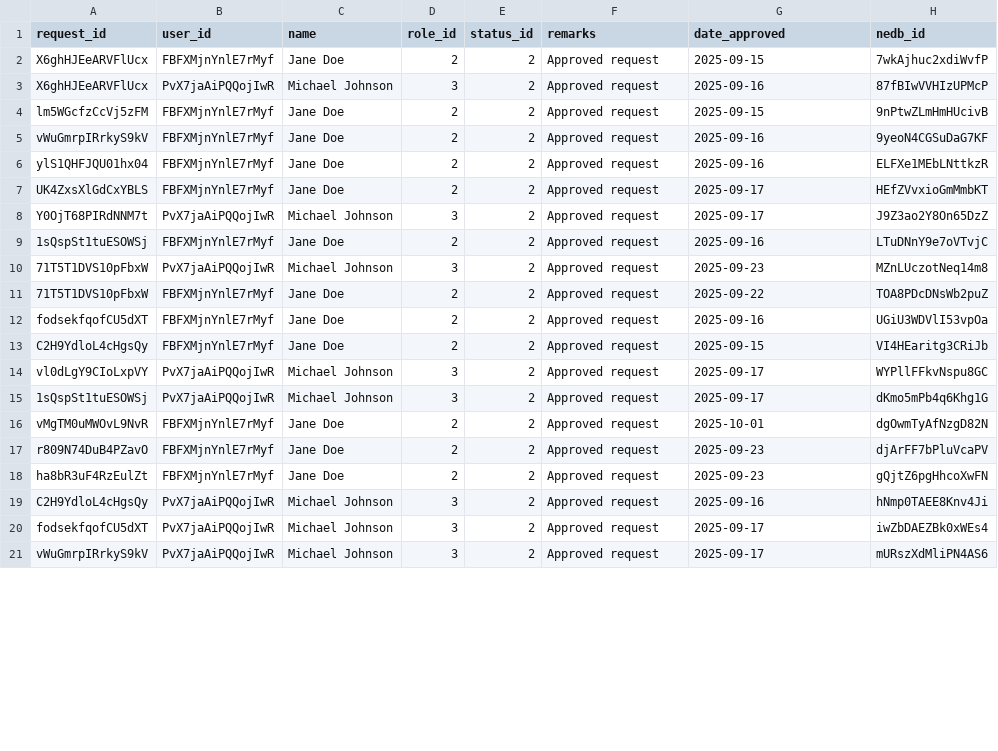
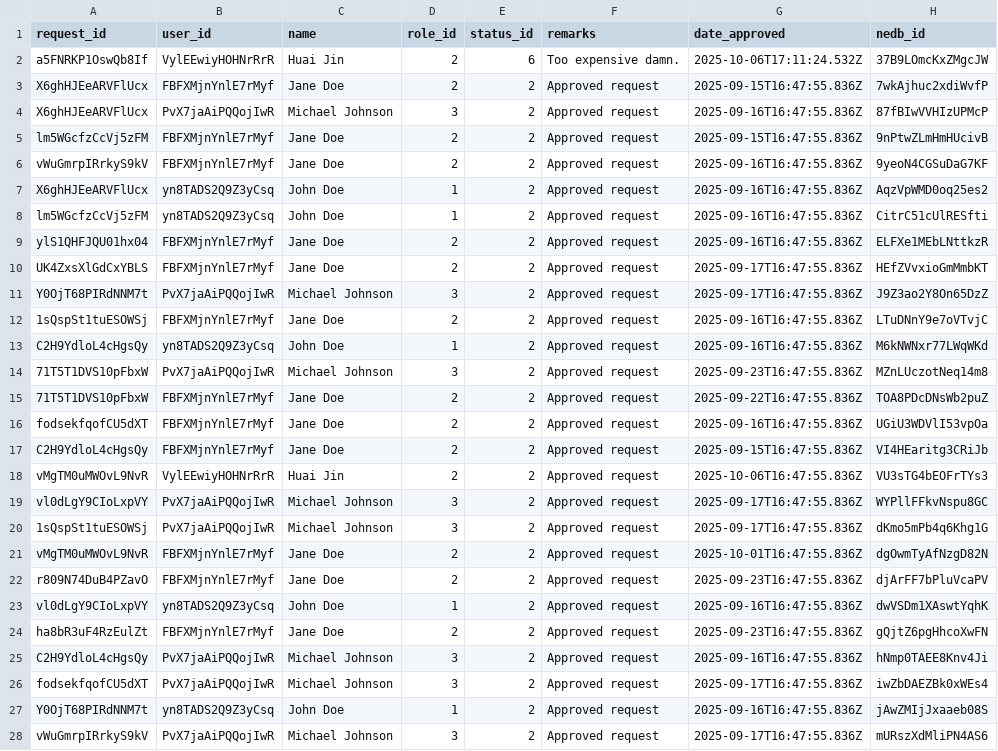
Before and after one commit to kang1Oh/hmbs_system, a CSV file: csv_files/approvals.csv, drawn as a sheet; only a part is shown; the diff covers the shown part only.

Commit message:
Modified files - backend integration for Request Details Pages for all staff types

```diff
--- a/csv_files/approvals.csv
+++ b/csv_files/approvals.csv
@@ -1,21 +1,28 @@
 "request_id","user_id","name","role_id","status_id","remarks","date_approved","nedb_id"
-"X6ghHJEeARVFlUcx","FBFXMjnYnlE7rMyf","Jane Doe","2",2,"Approved request","2025-09-15","7wkAjhuc2xdiWvfP"
-"X6ghHJEeARVFlUcx","PvX7jaAiPQQojIwR","Michael Johnson","3",2,"Approved request","2025-09-16","87fBIwVVHIzUPMcP"
-"lm5WGcfzCcVj5zFM","FBFXMjnYnlE7rMyf","Jane Doe","2",2,"Approved request","2025-09-15","9nPtwZLmHmHUcivB"
-"vWuGmrpIRrkyS9kV","FBFXMjnYnlE7rMyf","Jane Doe","2",2,"Approved request","2025-09-16","9yeoN4CGSuDaG7KF"
-"ylS1QHFJQU01hx04","FBFXMjnYnlE7rMyf","Jane Doe","2",2,"Approved request","2025-09-16","ELFXe1MEbLNttkzR"
-"UK4ZxsXlGdCxYBLS","FBFXMjnYnlE7rMyf","Jane Doe","2",2,"Approved request","2025-09-17","HEfZVvxioGmMmbKT"
-"Y0OjT68PIRdNNM7t","PvX7jaAiPQQojIwR","Michael Johnson","3",2,"Approved request","2025-09-17","J9Z3ao2Y8On65DzZ"
-"1sQspSt1tuESOWSj","FBFXMjnYnlE7rMyf","Jane Doe","2",2,"Approved request","2025-09-16","LTuDNnY9e7oVTvjC"
-"71T5T1DVS10pFbxW","PvX7jaAiPQQojIwR","Michael Johnson","3",2,"Approved request","2025-09-23","MZnLUczotNeq14m8"
-"71T5T1DVS10pFbxW","FBFXMjnYnlE7rMyf","Jane Doe","2",2,"Approved request","2025-09-22","TOA8PDcDNsWb2puZ"
-"fodsekfqofCU5dXT","FBFXMjnYnlE7rMyf","Jane Doe","2",2,"Approved request","2025-09-16","UGiU3WDVlI53vpOa"
-"C2H9YdloL4cHgsQy","FBFXMjnYnlE7rMyf","Jane Doe","2",2,"Approved request","2025-09-15","VI4HEaritg3CRiJb"
-"vl0dLgY9CIoLxpVY","PvX7jaAiPQQojIwR","Michael Johnson","3",2,"Approved request","2025-09-17","WYPllFFkvNspu8GC"
-"1sQspSt1tuESOWSj","PvX7jaAiPQQojIwR","Michael Johnson","3",2,"Approved request","2025-09-17","dKmo5mPb4q6Khg1G"
-"vMgTM0uMWOvL9NvR","FBFXMjnYnlE7rMyf","Jane Doe","2",2,"Approved request","2025-10-01","dgOwmTyAfNzgD82N"
-"r809N74DuB4PZavO","FBFXMjnYnlE7rMyf","Jane Doe","2",2,"Approved request","2025-09-23","djArFF7bPluVcaPV"
-"ha8bR3uF4RzEulZt","FBFXMjnYnlE7rMyf","Jane Doe","2",2,"Approved request","2025-09-23","gQjtZ6pgHhcoXwFN"
-"C2H9YdloL4cHgsQy","PvX7jaAiPQQojIwR","Michael Johnson","3",2,"Approved request","2025-09-16","hNmp0TAEE8Knv4Ji"
-"fodsekfqofCU5dXT","PvX7jaAiPQQojIwR","Michael Johnson","3",2,"Approved request","2025-09-17","iwZbDAEZBk0xWEs4"
-"vWuGmrpIRrkyS9kV","PvX7jaAiPQQojIwR","Michael Johnson","3",2,"Approved request","2025-09-17","mURszXdMliPN4AS6"
+"a5FNRKP1OswQb8If","VylEEwiyHOHNrRrR","Huai Jin",2,6,"Too expensive damn.","2025-10-06T17:11:24.532Z","37B9LOmcKxZMgcJW"
+"X6ghHJEeARVFlUcx","FBFXMjnYnlE7rMyf","Jane Doe",2,2,"Approved request","2025-09-15T16:47:55.836Z","7wkAjhuc2xdiWvfP"
+"X6ghHJEeARVFlUcx","PvX7jaAiPQQojIwR","Michael Johnson",3,2,"Approved request","2025-09-16T16:47:55.836Z","87fBIwVVHIzUPMcP"
+"lm5WGcfzCcVj5zFM","FBFXMjnYnlE7rMyf","Jane Doe",2,2,"Approved request","2025-09-15T16:47:55.836Z","9nPtwZLmHmHUcivB"
+"vWuGmrpIRrkyS9kV","FBFXMjnYnlE7rMyf","Jane Doe",2,2,"Approved request","2025-09-16T16:47:55.836Z","9yeoN4CGSuDaG7KF"
+"X6ghHJEeARVFlUcx","yn8TADS2Q9Z3yCsq","John Doe",1,2,"Approved request","2025-09-16T16:47:55.836Z","AqzVpWMD0oq25es2"
+"lm5WGcfzCcVj5zFM","yn8TADS2Q9Z3yCsq","John Doe",1,2,"Approved request","2025-09-16T16:47:55.836Z","CitrC51cUlRESfti"
+"ylS1QHFJQU01hx04","FBFXMjnYnlE7rMyf","Jane Doe",2,2,"Approved request","2025-09-16T16:47:55.836Z","ELFXe1MEbLNttkzR"
+"UK4ZxsXlGdCxYBLS","FBFXMjnYnlE7rMyf","Jane Doe",2,2,"Approved request","2025-09-17T16:47:55.836Z","HEfZVvxioGmMmbKT"
+"Y0OjT68PIRdNNM7t","PvX7jaAiPQQojIwR","Michael Johnson",3,2,"Approved request","2025-09-17T16:47:55.836Z","J9Z3ao2Y8On65DzZ"
+"1sQspSt1tuESOWSj","FBFXMjnYnlE7rMyf","Jane Doe",2,2,"Approved request","2025-09-16T16:47:55.836Z","LTuDNnY9e7oVTvjC"
+"C2H9YdloL4cHgsQy","yn8TADS2Q9Z3yCsq","John Doe",1,2,"Approved request","2025-09-16T16:47:55.836Z","M6kNWNxr77LWqWKd"
+"71T5T1DVS10pFbxW","PvX7jaAiPQQojIwR","Michael Johnson",3,2,"Approved request","2025-09-23T16:47:55.836Z","MZnLUczotNeq14m8"
+"71T5T1DVS10pFbxW","FBFXMjnYnlE7rMyf","Jane Doe",2,2,"Approved request","2025-09-22T16:47:55.836Z","TOA8PDcDNsWb2puZ"
+"fodsekfqofCU5dXT","FBFXMjnYnlE7rMyf","Jane Doe",2,2,"Approved request","2025-09-16T16:47:55.836Z","UGiU3WDVlI53vpOa"
+"C2H9YdloL4cHgsQy","FBFXMjnYnlE7rMyf","Jane Doe",2,2,"Approved request","2025-09-15T16:47:55.836Z","VI4HEaritg3CRiJb"
+"vMgTM0uMWOvL9NvR","VylEEwiyHOHNrRrR","Huai Jin",2,2,"Approved request","2025-10-06T16:47:55.836Z","VU3sTG4bEOFrTYs3"
+"vl0dLgY9CIoLxpVY","PvX7jaAiPQQojIwR","Michael Johnson",3,2,"Approved request","2025-09-17T16:47:55.836Z","WYPllFFkvNspu8GC"
+"1sQspSt1tuESOWSj","PvX7jaAiPQQojIwR","Michael Johnson",3,2,"Approved request","2025-09-17T16:47:55.836Z","dKmo5mPb4q6Khg1G"
+"vMgTM0uMWOvL9NvR","FBFXMjnYnlE7rMyf","Jane Doe",2,2,"Approved request","2025-10-01T16:47:55.836Z","dgOwmTyAfNzgD82N"
+"r809N74DuB4PZavO","FBFXMjnYnlE7rMyf","Jane Doe",2,2,"Approved request","2025-09-23T16:47:55.836Z","djArFF7bPluVcaPV"
+"vl0dLgY9CIoLxpVY","yn8TADS2Q9Z3yCsq","John Doe",1,2,"Approved request","2025-09-16T16:47:55.836Z","dwVSDm1XAswtYqhK"
+"ha8bR3uF4RzEulZt","FBFXMjnYnlE7rMyf","Jane Doe",2,2,"Approved request","2025-09-23T16:47:55.836Z","gQjtZ6pgHhcoXwFN"
+"C2H9YdloL4cHgsQy","PvX7jaAiPQQojIwR","Michael Johnson",3,2,"Approved request","2025-09-16T16:47:55.836Z","hNmp0TAEE8Knv4Ji"
+"fodsekfqofCU5dXT","PvX7jaAiPQQojIwR","Michael Johnson",3,2,"Approved request","2025-09-17T16:47:55.836Z","iwZbDAEZBk0xWEs4"
+"Y0OjT68PIRdNNM7t","yn8TADS2Q9Z3yCsq","John Doe",1,2,"Approved request","2025-09-16T16:47:55.836Z","jAwZMIjJxaaeb08S"
+"vWuGmrpIRrkyS9kV","PvX7jaAiPQQojIwR","Michael Johnson",3,2,"Approved request","2025-09-17T16:47:55.836Z","mURszXdMliPN4AS6"
```
Also changed, not shown: 5 added rows and 5 edited cells elsewhere in this file, csv_files/borrow_items.csv, csv_files/borrow_requests.csv, 20 other files.
